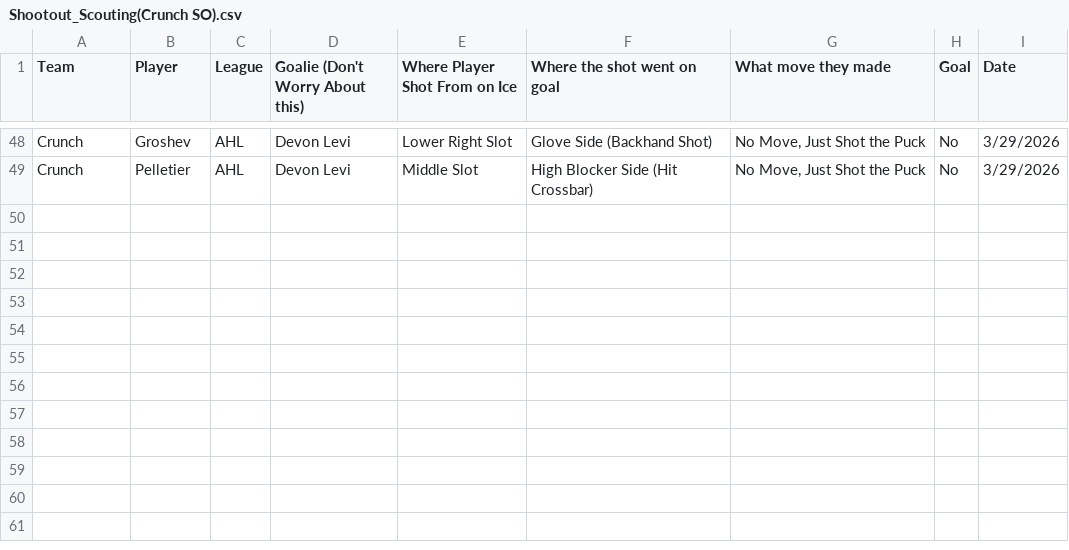
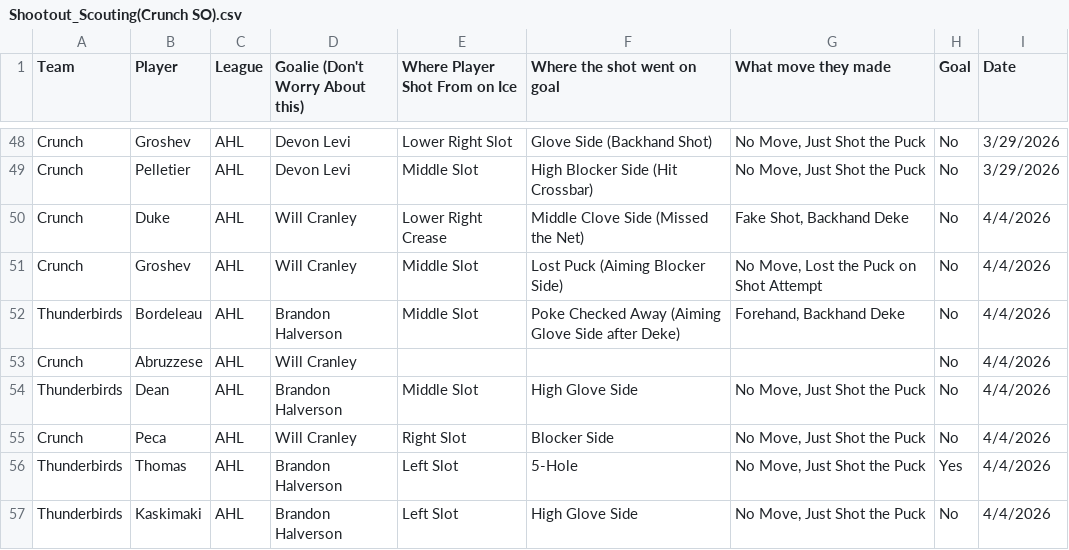
Before and after one commit to timcampbelljr/Hockey_Scout_Streamlit, a CSV file: Crunch_Box_and_Shot/Shootout_Scouting(Crunch SO).csv, drawn as a sheet; only a part is shown, gaps mark what is left out.

Commit message:
Update Shootout Scouting data in CSV file
Added new entries to the Shootout Scouting CSV file, updating player shot data.

```diff
--- a/Crunch_Box_and_Shot/Shootout_Scouting(Crunch SO).csv
+++ b/Crunch_Box_and_Shot/Shootout_Scouting(Crunch SO).csv
@@ -49 +49,9 @@ Crunch,Groshev,AHL,Devon Levi,Lower Right Slot,Glove Side (Backhand Shot),"No Mo
 Crunch,Pelletier,AHL,Devon Levi,Middle Slot,High Blocker Side (Hit Crossbar),"No Move, Just Shot the Puck",No,3/29/2026
+Crunch,Duke,AHL,Will Cranley,Lower Right Crease,Middle Clove Side (Missed the Net),"Fake Shot, Backhand Deke",No,4/4/2026
+Crunch,Groshev,AHL,Will Cranley,Middle Slot,"Lost Puck (Aiming Blocker Side)","No Move, Lost the Puck on Shot Attempt",No,4/4/2026
+Thunderbirds,Bordeleau,AHL,Brandon Halverson,Middle Slot,Poke Checked Away (Aiming Glove Side after Deke),"Forehand, Backhand Deke",No,4/4/2026
+Crunch,Abruzzese,AHL,Will Cranley,,,,No,4/4/2026
+Thunderbirds,Dean,AHL,Brandon Halverson,Middle Slot,High Glove Side,"No Move, Just Shot the Puck",No,4/4/2026
+Crunch,Peca,AHL,Will Cranley,Right Slot,Blocker Side,"No Move, Just Shot the Puck",No,4/4/2026
+Thunderbirds,Thomas,AHL,Brandon Halverson,Left Slot,5-Hole,"No Move, Just Shot the Puck",Yes,4/4/2026
+Thunderbirds,Kaskimaki,AHL,Brandon Halverson,Left Slot,High Glove Side,"No Move, Just Shot the Puck",No,4/4/2026
```
